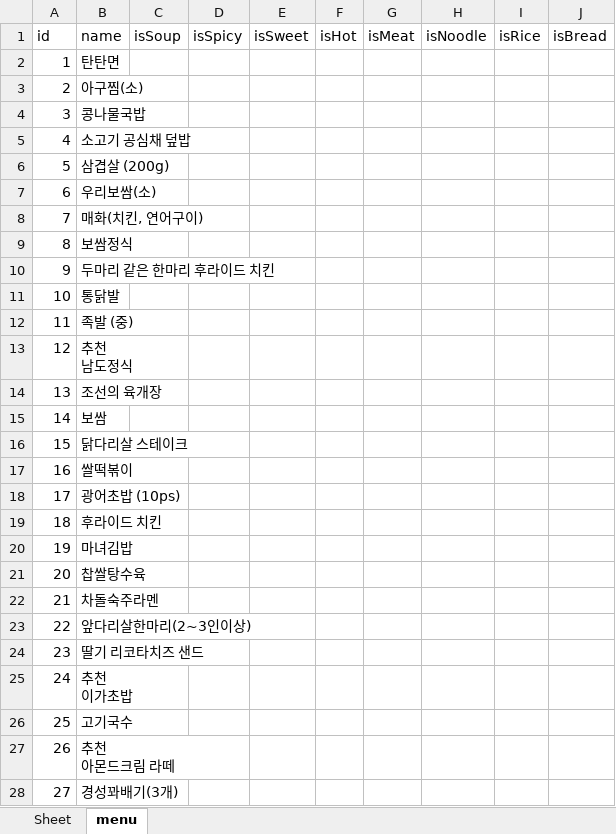
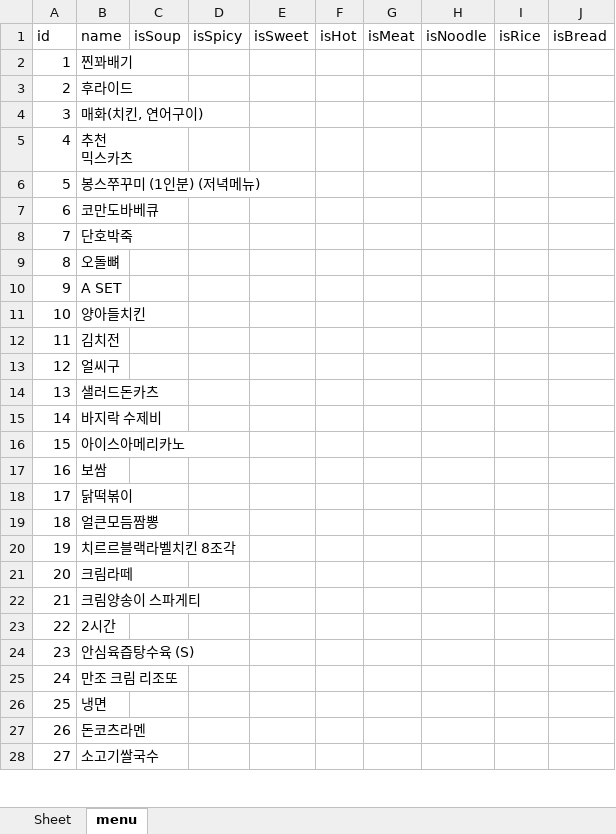
Before and after one commit to makemyway-kr/restaurant_data, an Excel workbook: Datasets/menu_data.xlsx, sheet menu, drawn as a sheet; only a part is shown; values as stored, in another font and other column widths than the file's, no borders; ↵ is a line break in a cell; the diff covers the shown part only; the diff names each change by its address in the sheet, - before the commit and + after, or states it on an @@ line.

```diff
--- a/Datasets/menu_data.xlsx (sheet menu)
+++ b/Datasets/menu_data.xlsx (sheet menu)
-B2 (name): 탄탄면
+B2 (name): 찐꽈배기
-B3 (name): 아구찜(소)
+B3 (name): 후라이드
-B4 (name): 콩나물국밥
+B4 (name): 매화(치킨, 연어구이)
-B5 (name): 소고기 공심채 덮밥
+B5 (name): 추천 ↵ 믹스카츠
-B6 (name): 삼겹살 (200g)
+B6 (name): 봉스쭈꾸미 (1인분) (저녁메뉴)
-B7 (name): 우리보쌈(소)
+B7 (name): 코만도바베큐
-B8 (name): 매화(치킨, 연어구이)
+B8 (name): 단호박죽
-B9 (name): 보쌈정식
+B9 (name): 오돌뼈
-B10 (name): 두마리 같은 한마리 후라이드 치킨
+B10 (name): A SET
-B11 (name): 통닭발
+B11 (name): 양아들치킨
-B12 (name): 족발 (중)
+B12 (name): 김치전
-B13 (name): 추천 ↵ 남도정식
+B13 (name): 얼씨구
-B14 (name): 조선의 육개장
+B14 (name): 샐러드돈카츠
-B15 (name): 보쌈
+B15 (name): 바지락 수제비
-B16 (name): 닭다리살 스테이크
+B16 (name): 아이스아메리카노
-B17 (name): 쌀떡볶이
+B17 (name): 보쌈
-B18 (name): 광어초밥 (10ps)
+B18 (name): 닭떡볶이
-B19 (name): 후라이드 치킨
+B19 (name): 얼큰모듬짬뽕
-B20 (name): 마녀김밥
+B20 (name): 치르르블랙라벨치킨 8조각
-B21 (name): 찹쌀탕수육
+B21 (name): 크림라떼
-B22 (name): 차돌숙주라멘
+B22 (name): 크림양송이 스파게티
-B23 (name): 앞다리살한마리(2~3인이상)
+B23 (name): 2시간
-B24 (name): 딸기 리코타치즈 샌드
+B24 (name): 안심육즙탕수육 (S)
-B25 (name): 추천 ↵ 이가초밥
+B25 (name): 만조 크림 리조또
-B26 (name): 고기국수
+B26 (name): 냉면
-B27 (name): 추천 ↵ 아몬드크림 라떼
+B27 (name): 돈코츠라멘
-B28 (name): 경성꽈배기(3개)
+B28 (name): 소고기쌀국수
```
Also changed, not shown: 1046 edited cells elsewhere in this sheet, Datasets/address_data.xlsx, Datasets/restaurant_data.xlsx, 10 other files.
